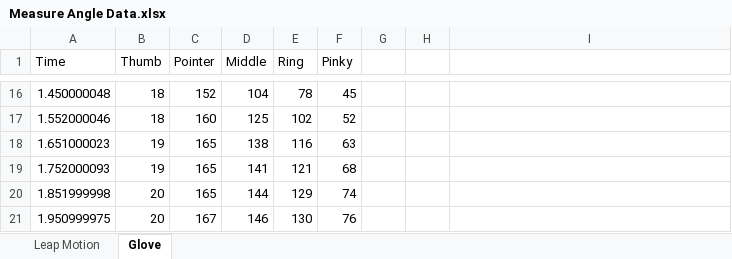
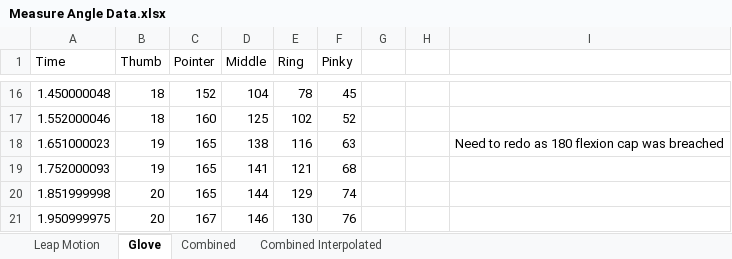
Before and after one commit to thomasluke/Robot-Hand-Leap-Motion-Teleoperation, an Excel workbook: Measure Angle Data.xlsx, sheet Glove, drawn as a sheet; only a part is shown, gaps mark what is left out; values as stored, in another font and other column widths than the file's, no borders; charts and pictures not drawn; the diff names each change by its address in the sheet, - before the commit and + after, or states it on an @@ line.

```diff
--- a/Measure Angle Data.xlsx (sheet Glove)
+++ b/Measure Angle Data.xlsx (sheet Glove)
+sheet tab: Combined
+sheet tab: Combined Interpolated
-I18: (empty)
+I18: Need to redo as 180 flexion cap was breached
```
Also changed, not shown: charts or pictures, 6 other files.
